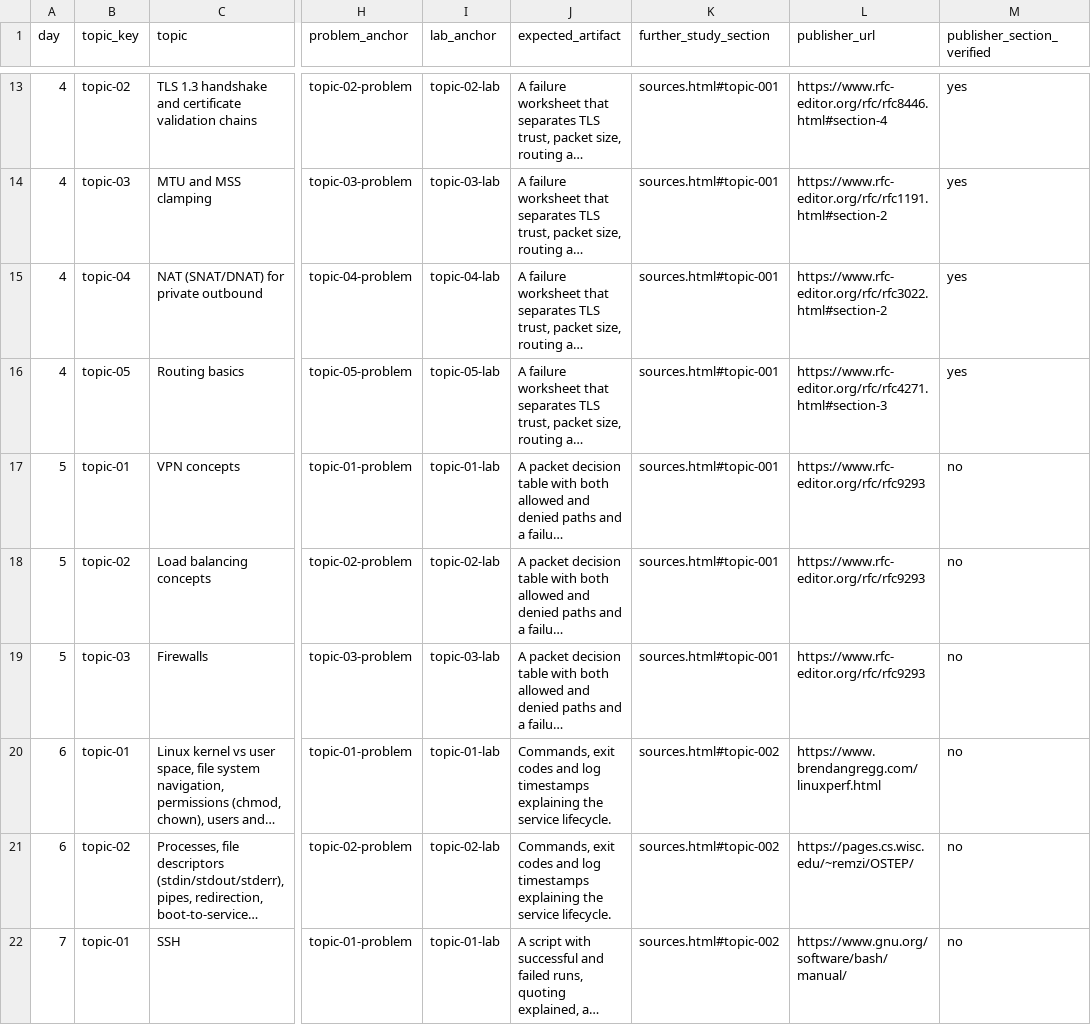
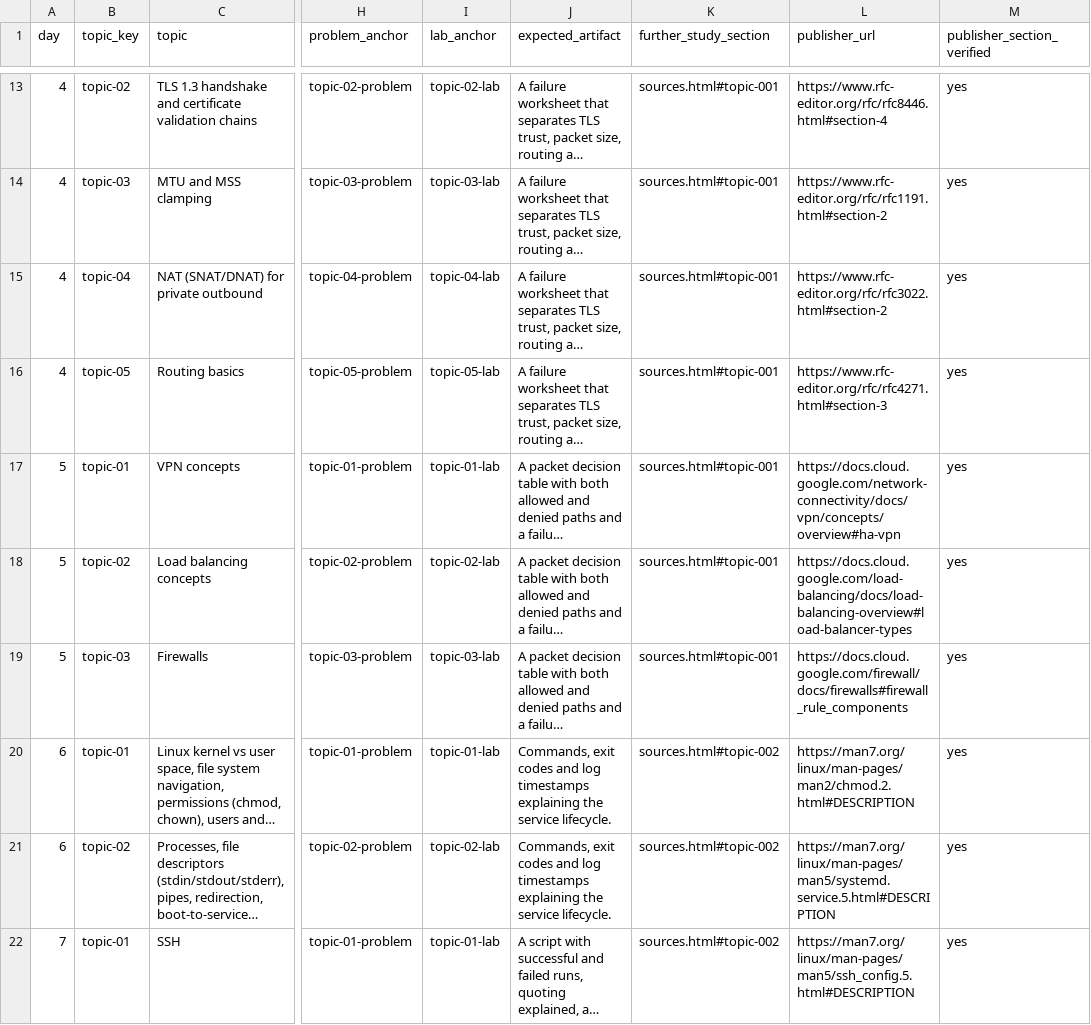
Before and after one commit to NavAlt99/gcp-180day-architect-site, a CSV file: data/coverage.csv, drawn as a sheet; only a part is shown, gaps mark what is left out; long unchanged cells end in …; the diff covers the shown part only; the diff names each change by its address in the sheet, - before the commit and + after, or states it on an @@ line.

```diff
--- a/data/coverage.csv
+++ b/data/coverage.csv
-L17 (publisher_url): https://www.rfc-editor.org/rfc/rfc9293
+L17 (publisher_url): https://docs.cloud.google.com/network-connectivity/docs/vpn/concepts/overview#ha-vpn
-M17:M22 (publisher_section_verified): no
+M17:M22 (publisher_section_verified): yes
-L18 (publisher_url): https://www.rfc-editor.org/rfc/rfc9293
+L18 (publisher_url): https://docs.cloud.google.com/load-balancing/docs/load-balancing-overview#load-balancer-types
-L19 (publisher_url): https://www.rfc-editor.org/rfc/rfc9293
+L19 (publisher_url): https://docs.cloud.google.com/firewall/docs/firewalls#firewall_rule_components
-L20 (publisher_url): https://www.brendangregg.com/linuxperf.html
+L20 (publisher_url): https://man7.org/linux/man-pages/man2/chmod.2.html#DESCRIPTION
-L21 (publisher_url): https://pages.cs.wisc.edu/~remzi/OSTEP/
+L21 (publisher_url): https://man7.org/linux/man-pages/man5/systemd.service.5.html#DESCRIPTION
-L22 (publisher_url): https://www.gnu.org/software/bash/manual/
+L22 (publisher_url): https://man7.org/linux/man-pages/man5/ssh_config.5.html#DESCRIPTION
```
Also changed, not shown: 28 edited cells elsewhere in this file, 9 other files.
